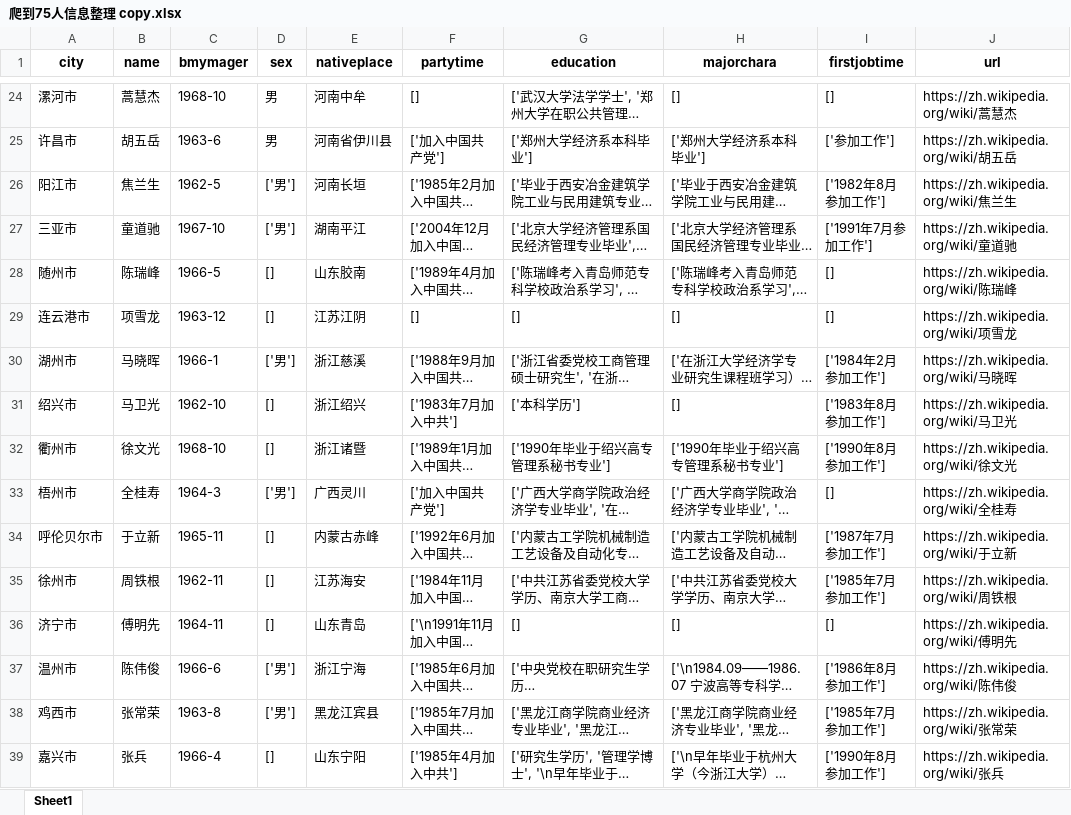
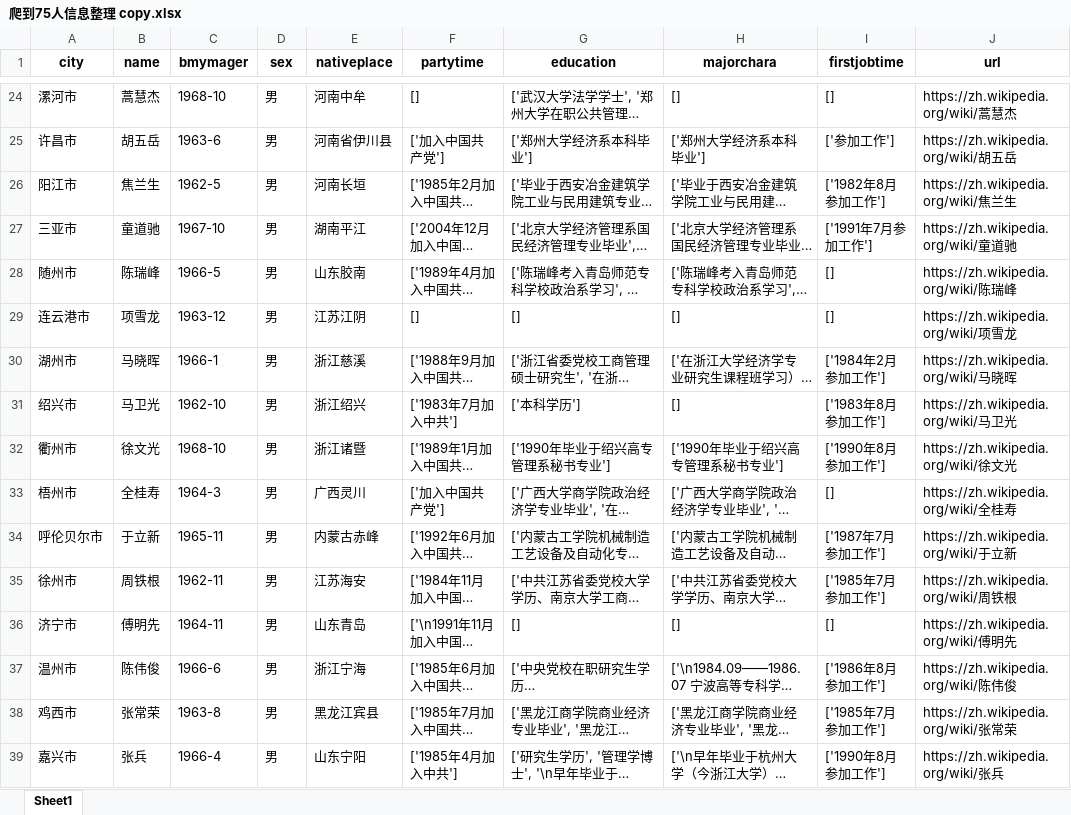
Before and after one commit to onjas-buidl/COVID-19_sosc, an Excel workbook: Data/市领导数据/二次爬虫-edu_etc/爬到75人信息整理 copy.xlsx, sheet Sheet1, drawn as a sheet; only a part is shown, gaps mark what is left out; long unchanged cells end in …; values as stored, in another font and other column widths than the file's, no borders; the diff covers the shown part only; the diff names each change by its address in the sheet, - before the commit and + after, or states it on an @@ line.

Commit message:
collecting and cleaning cs data

```diff
--- a/Data/市领导数据/二次爬虫-edu_etc/爬到75人信息整理 copy.xlsx (sheet Sheet1)
+++ b/Data/市领导数据/二次爬虫-edu_etc/爬到75人信息整理 copy.xlsx (sheet Sheet1)
-D26:D27 (sex): ['男']
+D26:D27 (sex): 男
-D28:D29 (sex): []
+D28:D29 (sex): 男
-D30 (sex): ['男']
+D30 (sex): 男
-D31:D32 (sex): []
+D31:D32 (sex): 男
-D33 (sex): ['男']
+D33 (sex): 男
-D34:D36 (sex): []
+D34:D36 (sex): 男
-D37:D38 (sex): ['男']
+D37:D38 (sex): 男
-D39 (sex): []
+D39 (sex): 男
```
Also changed, not shown: 24 edited cells elsewhere in this sheet, 4 other files.
